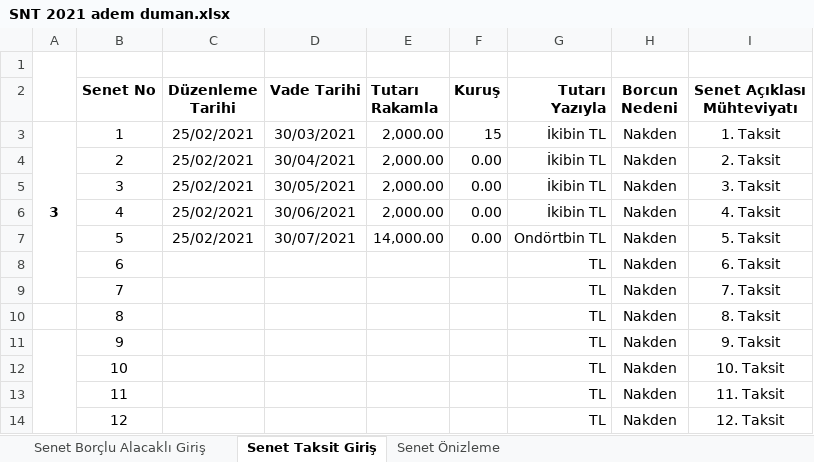
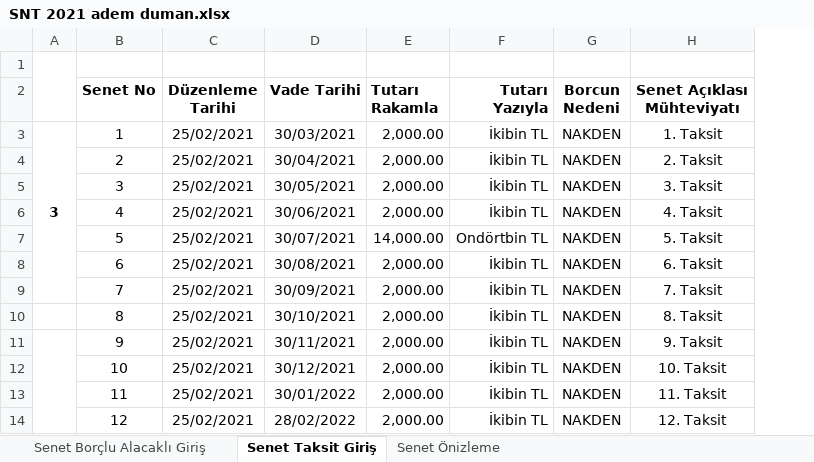
Before and after one commit to roboturx/aa, an Excel workbook: hes2020/kira/sözleşmeler/Doğuş/SNT 2021 adem duman.xlsx, sheet Senet Taksit Giriş, drawn as a sheet; values as stored, in another font and other column widths than the file's, no borders; removed rows and columns are numbered as before the commit, all else as after; the diff names each change by its address in the sheet, - before the commit and + after, or states it on an @@ line.

```diff
--- a/hes2020/kira/sözleşmeler/Doğuş/SNT 2021 adem duman.xlsx (sheet Senet Taksit Giriş)
+++ b/hes2020/kira/sözleşmeler/Doğuş/SNT 2021 adem duman.xlsx (sheet Senet Taksit Giriş)
-column F (Kuruş), rows 3-7: 15 | 0.00 | 0.00 | 0.00 | 0.00
-G3:G14 (Borcun Nedeni): Nakden
+G3:G14 (Borcun Nedeni): NAKDEN
-C8:C14 (Düzenleme Tarihi): (empty)
+C8:C14 (Düzenleme Tarihi): 25/02/2021
-D8 (Vade Tarihi): (empty)
+D8 (Vade Tarihi): 30/08/2021
-E8:E14 (Tutarı Rakamla): (empty)
+E8:E14 (Tutarı Rakamla): 2,000.00
-F8:F14 (Tutarı Yazıyla): TL
+F8:F14 (Tutarı Yazıyla): İkibin TL
-D9 (Vade Tarihi): (empty)
+D9 (Vade Tarihi): 30/09/2021
-D10 (Vade Tarihi): (empty)
+D10 (Vade Tarihi): 30/10/2021
-D11 (Vade Tarihi): (empty)
+D11 (Vade Tarihi): 30/11/2021
-D12 (Vade Tarihi): (empty)
+D12 (Vade Tarihi): 30/12/2021
-D13 (Vade Tarihi): (empty)
+D13 (Vade Tarihi): 30/01/2022
-D14 (Vade Tarihi): (empty)
+D14 (Vade Tarihi): 28/02/2022
```
Also changed, not shown: sheet Senet Önizleme, sheet Senet Borçlu Alacaklı Giriş, formulas that keep their value, charts or pictures, 3 other files.
